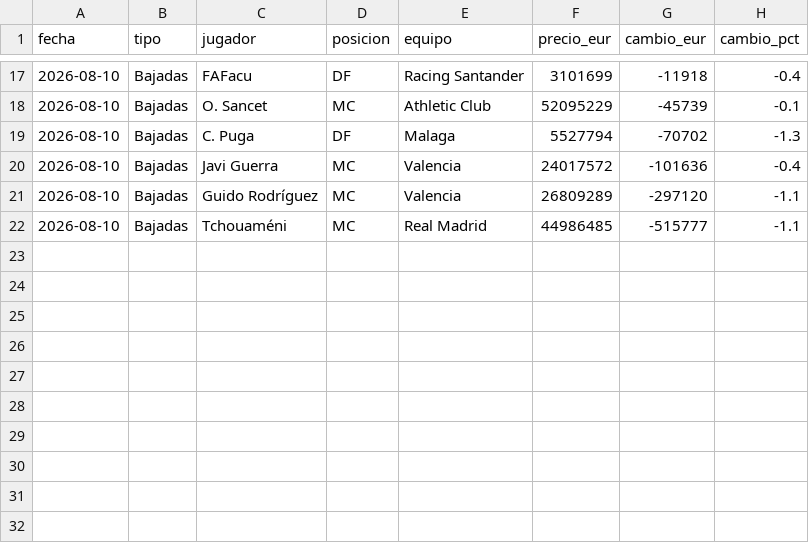
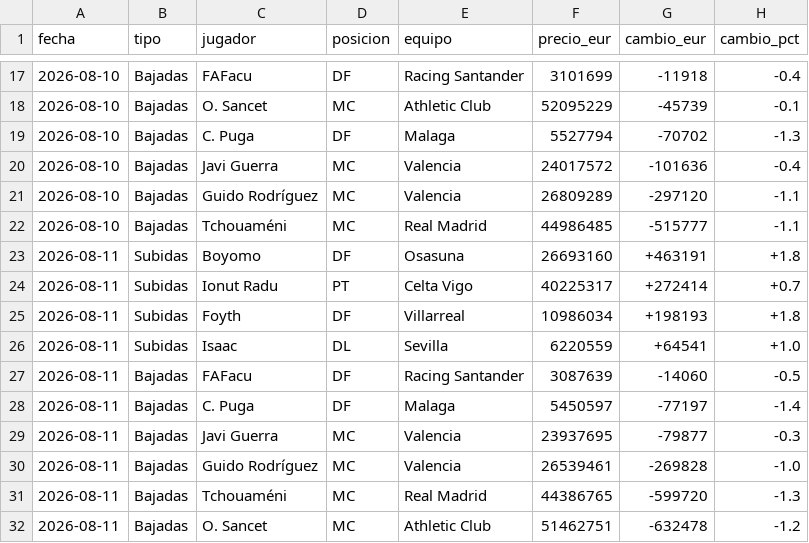
Before and after one commit to aquintero89/mercado-fantasy, a CSV file: historico_mi_equipo.csv, drawn as a sheet; only a part is shown, gaps mark what is left out; the diff names each change by its address in the sheet, - before the commit and + after, or states it on an @@ line.

```diff
--- a/historico_mi_equipo.csv
+++ b/historico_mi_equipo.csv
+row 23: 2026-08-11 | Subidas | Boyomo | DF | Osasuna | 26693160 | +463191 | +1.8
+row 24: 2026-08-11 | Subidas | Ionut Radu | PT | Celta Vigo | 40225317 | +272414 | +0.7
+row 25: 2026-08-11 | Subidas | Foyth | DF | Villarreal | 10986034 | +198193 | +1.8
+row 26: 2026-08-11 | Subidas | Isaac | DL | Sevilla | 6220559 | +64541 | +1.0
+row 27: 2026-08-11 | Bajadas | FAFacu | DF | Racing Santander | 3087639 | -14060 | -0.5
+row 28: 2026-08-11 | Bajadas | C. Puga | DF | Malaga | 5450597 | -77197 | -1.4
+row 29: 2026-08-11 | Bajadas | Javi Guerra | MC | Valencia | 23937695 | -79877 | -0.3
+row 30: 2026-08-11 | Bajadas | Guido Rodríguez | MC | Valencia | 26539461 | -269828 | -1.0
+row 31: 2026-08-11 | Bajadas | Tchouaméni | MC | Real Madrid | 44386765 | -599720 | -1.3
+row 32: 2026-08-11 | Bajadas | O. Sancet | MC | Athletic Club | 51462751 | -632478 | -1.2
```
Also changed, not shown: 3 other files.
